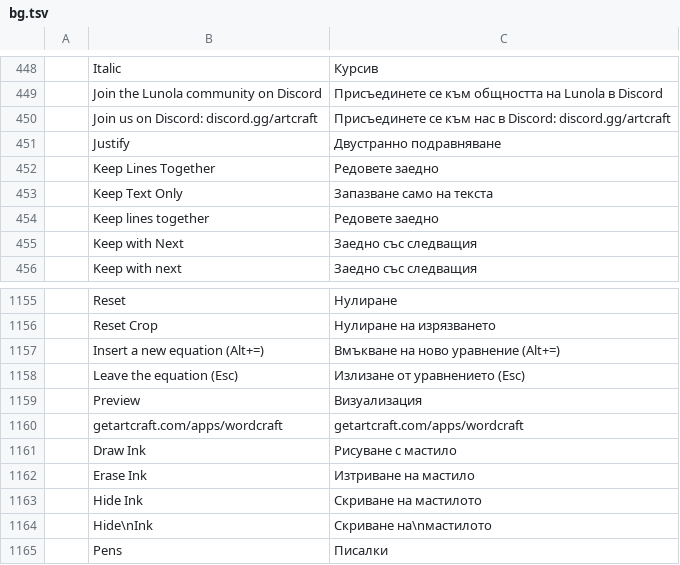
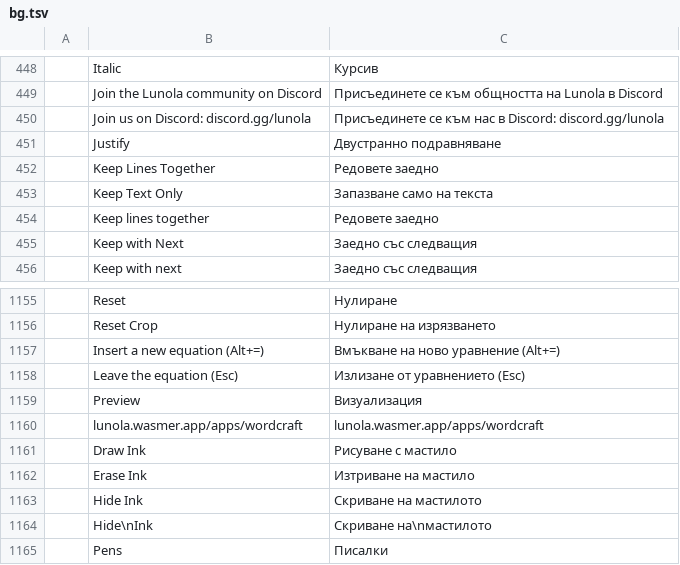
Before and after one commit to pujosety/Lunola-Scripta, a TSV file: crates/ui-egui/src/i18n/bg.tsv, drawn as a sheet; only a part is shown, gaps mark what is left out.

Commit message:
branding: replace all ArtCraft references with Lunola, update domain
- Replace all case variants of 'artcraft' with 'lunola' across 40 files
- Replace getartcraft.com and getlunola.com with lunola.wasmer.app
- Update i18n catalogs, docs, packaging, source code
- cargo check passes cleanly

```diff
--- a/crates/ui-egui/src/i18n/bg.tsv
+++ b/crates/ui-egui/src/i18n/bg.tsv
@@ -449,3 +449,3 @@
 	Join the Lunola community on Discord	Присъединете се към общността на Lunola в Discord
-	Join us on Discord: discord.gg/artcraft	Присъединете се към нас в Discord: discord.gg/artcraft
+	Join us on Discord: discord.gg/lunola	Присъединете се към нас в Discord: discord.gg/lunola
 	Justify	Двустранно подравняване
@@ -1159,3 +1159,3 @@
 	Preview	Визуализация
-	getartcraft.com/apps/wordcraft	getartcraft.com/apps/wordcraft
+	lunola.wasmer.app/apps/wordcraft	lunola.wasmer.app/apps/wordcraft
 	Draw Ink	Рисуване с мастило
```
Also changed, not shown: crates/ui-egui/src/i18n/cs.tsv, crates/ui-egui/src/i18n/de.tsv, 37 other files.
